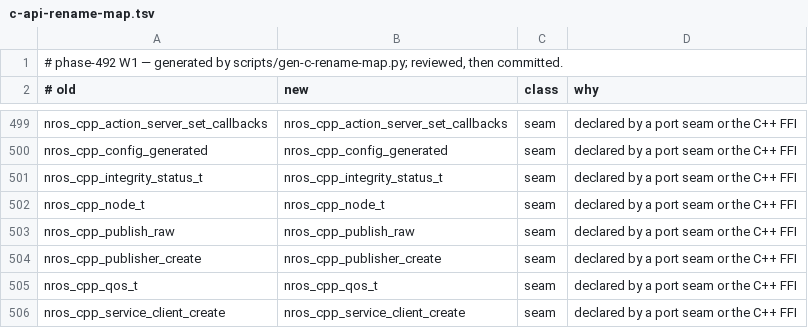
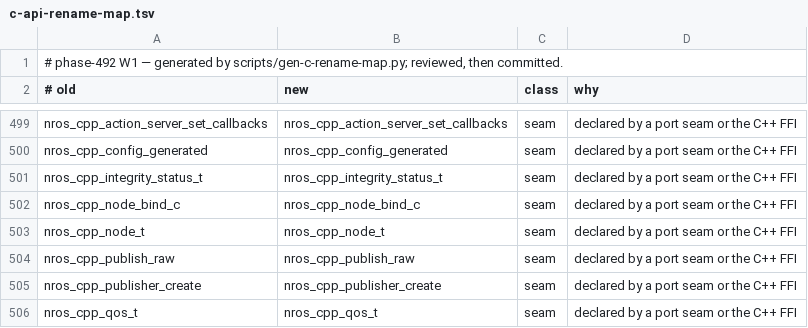
Before and after one commit to NEWSLabNTU/nano-ros, a TSV file: docs/reference/c-api-rename-map.tsv, drawn as a sheet; only a part is shown, gaps mark what is left out; the shorter side is filled out with more unchanged rows; the diff names each change by its address in the sheet, - before the commit and + after, or states it on an @@ line.

```diff
--- a/docs/reference/c-api-rename-map.tsv
+++ b/docs/reference/c-api-rename-map.tsv
+row 502: nros_cpp_node_bind_c | nros_cpp_node_bind_c | seam | declared by a port seam or the C++ FFI
```
Also changed, not shown: 8 other files.
